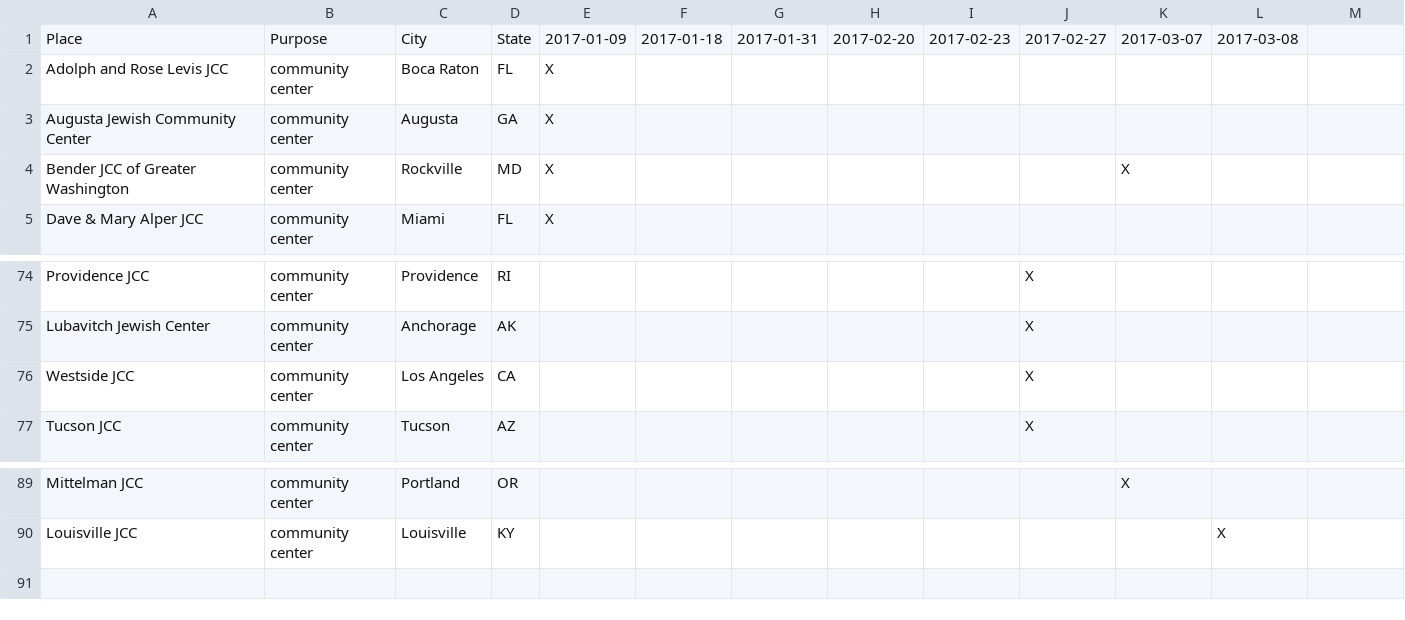
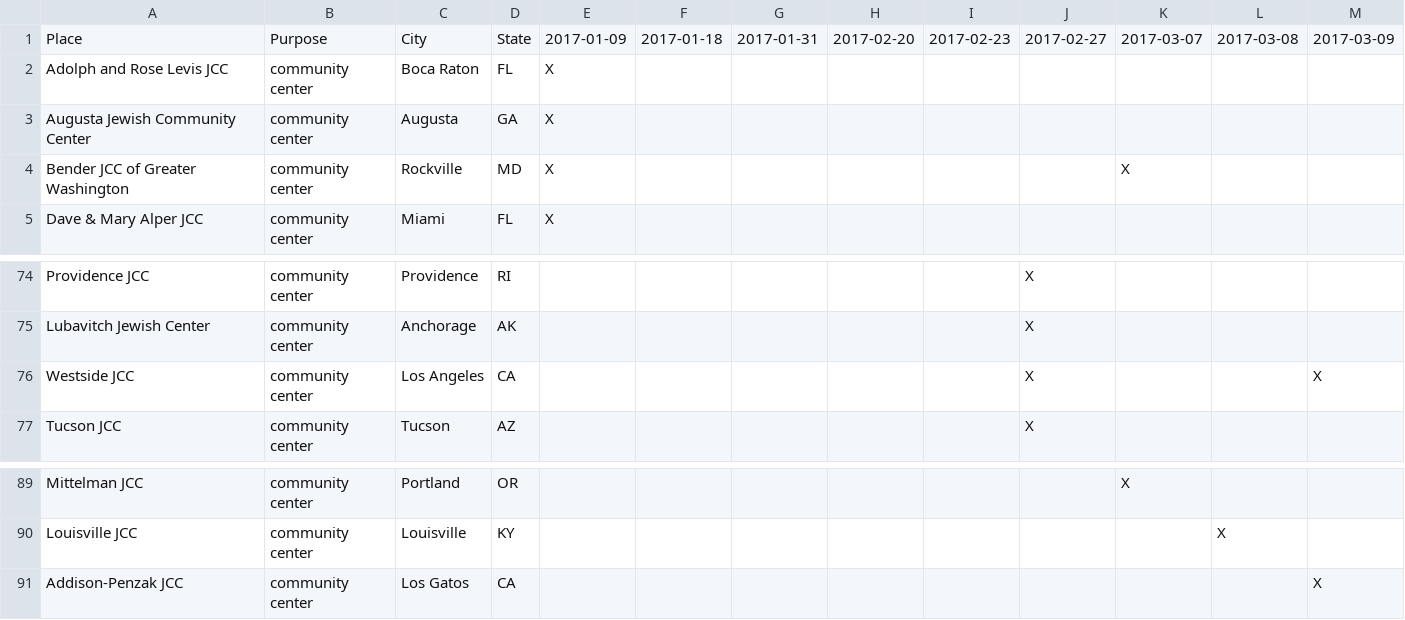
Before and after one commit to huffpostdata/jcc-bomb-threats, a TSV file: app/google-sheets/threats.tsv, drawn as a sheet; only a part is shown, gaps mark what is left out; the diff names each change by its address in the sheet, - before the commit and + after, or states it on an @@ line.

Commit message:
update-google-sheets

```diff
--- a/app/google-sheets/threats.tsv
+++ b/app/google-sheets/threats.tsv
-M1: (empty)
+M1: 2017-03-09
-M76: (empty)
+M76: X
+row 91: Addison-Penzak JCC | community center | Los Gatos | CA |  |  |  |  |  |  |  |  | X
```
